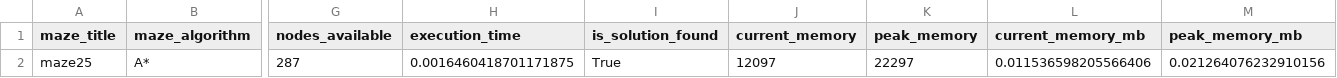
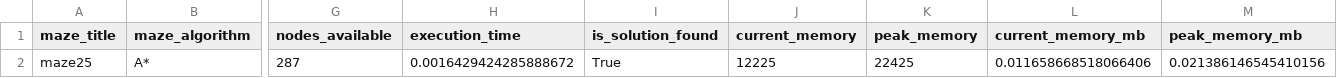
Before and after one commit to prkaaviya/TCD-Artificial-Intelligence-A1, a CSV file: results/metrics/maze25_A*_metrics.csv, drawn as a sheet; only a part is shown, gaps mark what is left out; the diff names each change by its address in the sheet, - before the commit and + after, or states it on an @@ line.

```diff
--- a/results/metrics/maze25_A*_metrics.csv
+++ b/results/metrics/maze25_A*_metrics.csv
-H2 (execution_time): 0.0016460418701171875
+H2 (execution_time): 0.0016429424285888672
-J2 (current_memory): 12097
+J2 (current_memory): 12225
-K2 (peak_memory): 22297
+K2 (peak_memory): 22425
-L2 (current_memory_mb): 0.011536598205566406
+L2 (current_memory_mb): 0.011658668518066406
-M2 (peak_memory_mb): 0.021264076232910156
+M2 (peak_memory_mb): 0.021386146545410156
```
Also changed, not shown: results/metrics/maze25_BFS_metrics.csv, results/metrics/maze25_DFS_metrics.csv, 2 other files.
